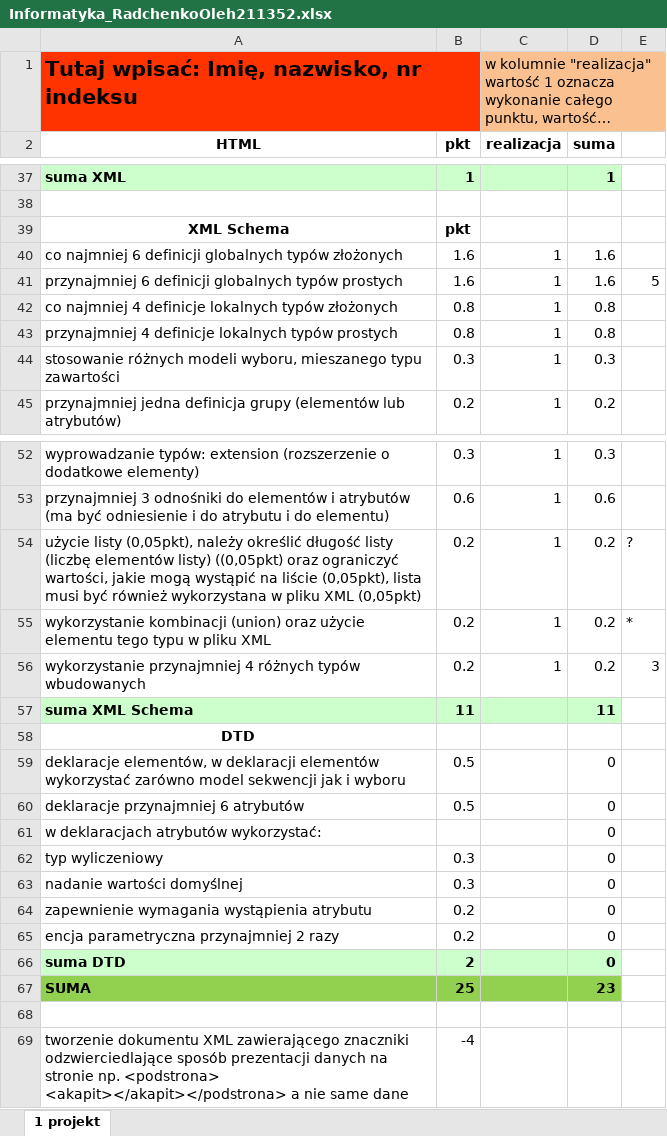
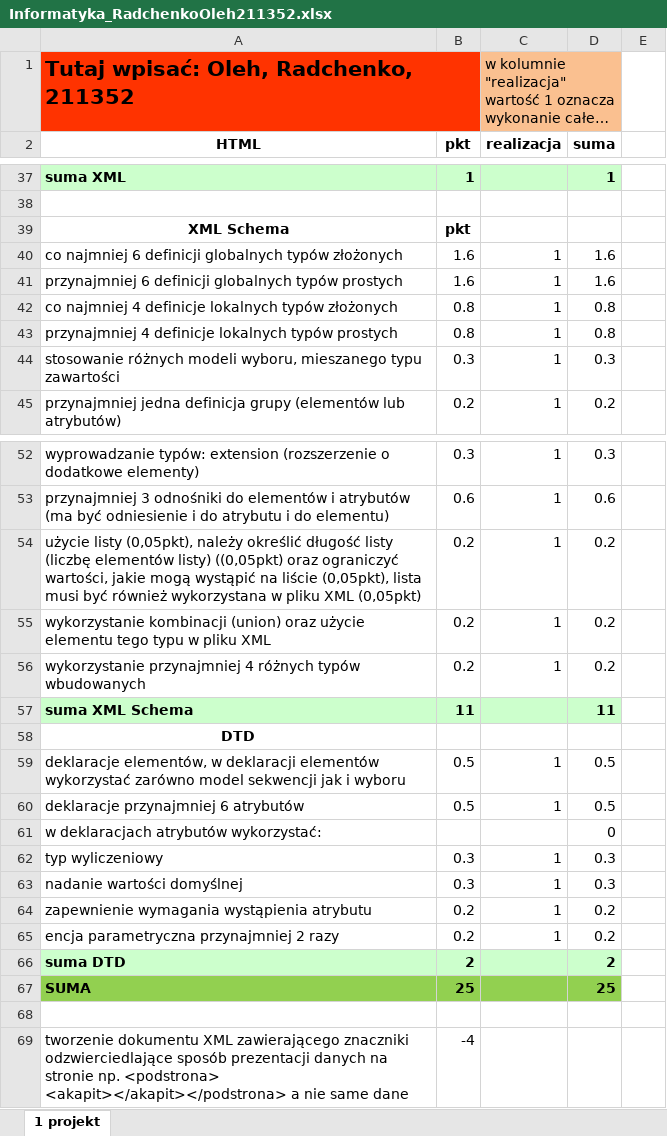
Before and after one commit to OlehRadchenko/HiH, an Excel workbook: Informatyka_RadchenkoOleh211352.xlsx, sheet 1 projekt, drawn as a sheet; only a part is shown, gaps mark what is left out; long unchanged cells end in …; values as stored, in another font and other column widths than the file's, no borders; the diff names each change by its address in the sheet, - before the commit and + after, or states it on an @@ line.

Commit message:
przesłanie projektu

```diff
--- a/Informatyka_RadchenkoOleh211352.xlsx (sheet 1 projekt)
+++ b/Informatyka_RadchenkoOleh211352.xlsx (sheet 1 projekt)
-A1 (HTML): Tutaj wpisać: Imię, nazwisko, nr indeksu
+A1 (HTML): Tutaj wpisać: Oleh, Radchenko, 211352
-C1:E1 merged
+C1:D1 merged
-E1 fill: #FAC090
+E1 fill: none
-E41: 5
+E41: (empty)
-E54: ?
+E54: (empty)
-E55: *
+E55: (empty)
-E56: 3
+E56: (empty)
-C59:C60 (realizacja): (empty)
+C59:C60 (realizacja): 1
-D59:D60 (suma): 0
+D59:D60 (suma): 0.5
-C62:C65 (realizacja): (empty)
+C62:C65 (realizacja): 1
-D62:D63 (suma): 0
+D62:D63 (suma): 0.3
-D64:D65 (suma): 0
+D64:D65 (suma): 0.2
-D66 (suma): 0
+D66 (suma): 2
-D67 (suma): 23
+D67 (suma): 25
```
Also changed, not shown: 1 other file.
